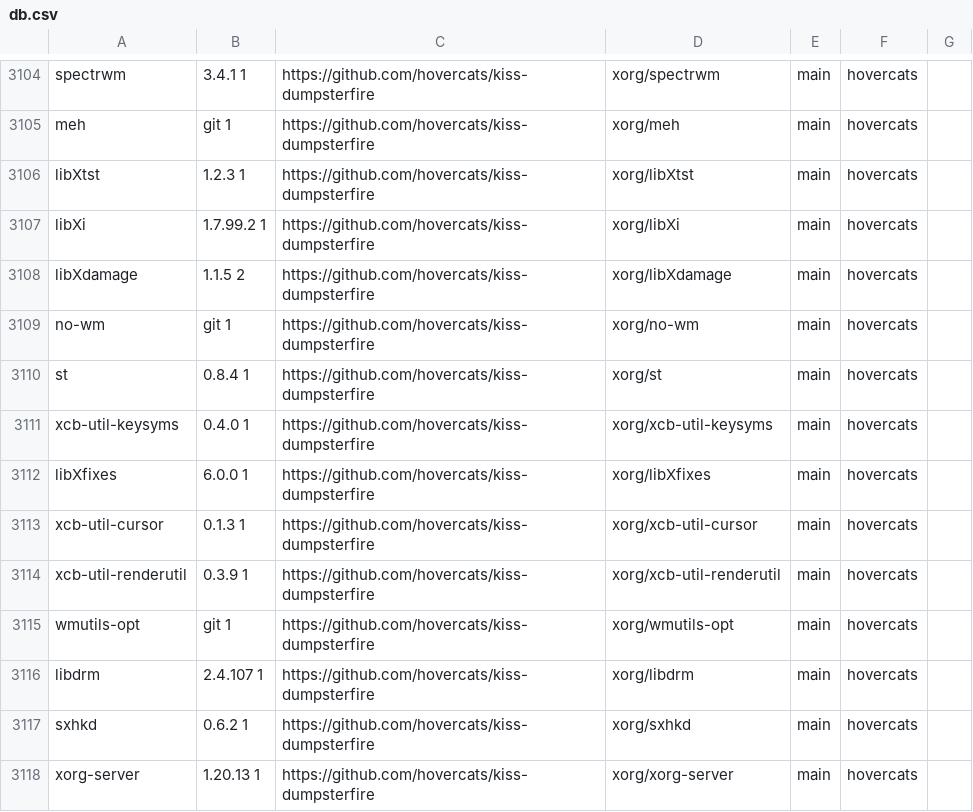
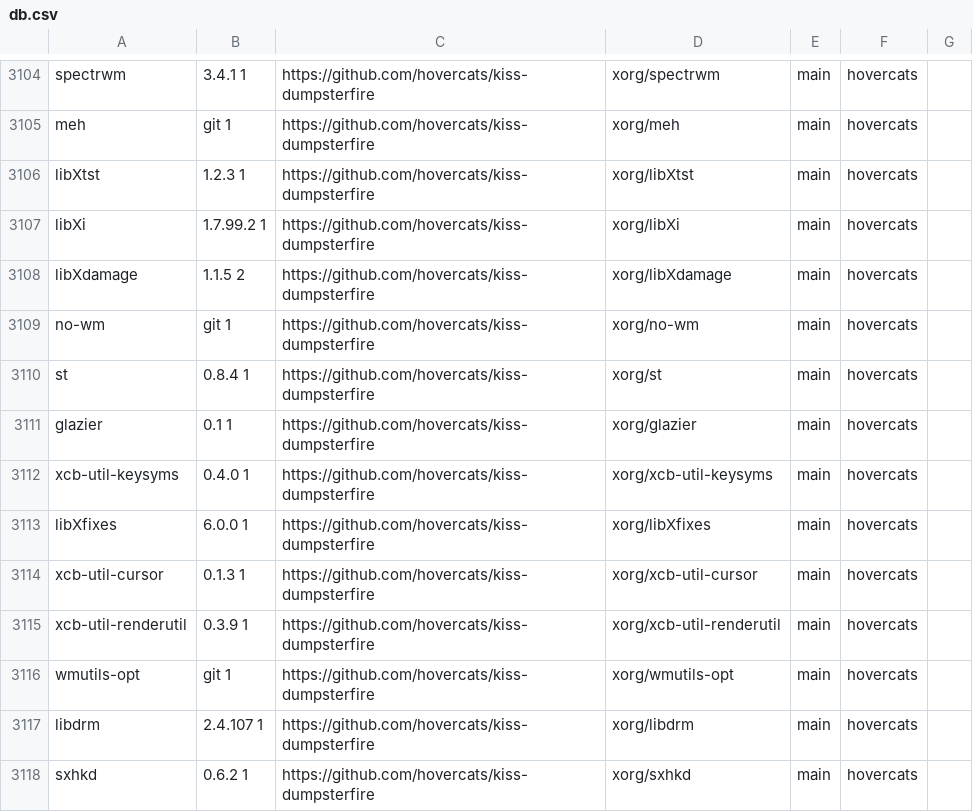
Before and after one commit to jedahan/kiss-find, a CSV file: db.csv, drawn as a sheet; only a part is shown, gaps mark what is left out; the shorter side is filled out with more unchanged rows.

Commit message:
Deploying to github-pages from @ jedahan/kiss-find@5b5acc5e978c86afe08ca5f7a0cc2c1d8c4ef4f4 🚀

```diff
--- a/db.csv
+++ b/db.csv
@@ -3110,2 +3110,3 @@ no-wm,git 1,https://github.com/hovercats/kiss-dumpsterfire,xorg/no-wm,main,"hove
 st,0.8.4 1,https://github.com/hovercats/kiss-dumpsterfire,xorg/st,main,"hovercats"," "
+glazier,0.1 1,https://github.com/hovercats/kiss-dumpsterfire,xorg/glazier,main,"hovercats"," "
 xcb-util-keysyms,0.4.0 1,https://github.com/hovercats/kiss-dumpsterfire,xorg/xcb-util-keysyms,main,"hovercats"," "
```
Also changed, not shown: 2 other files.
